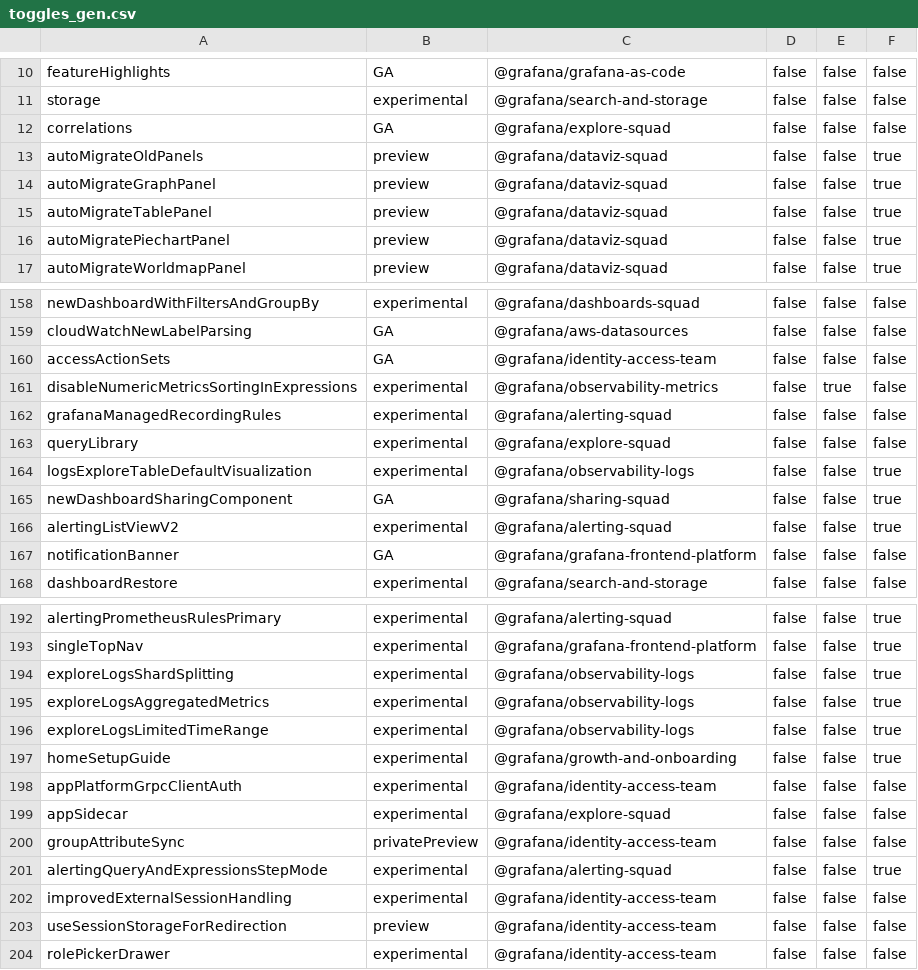
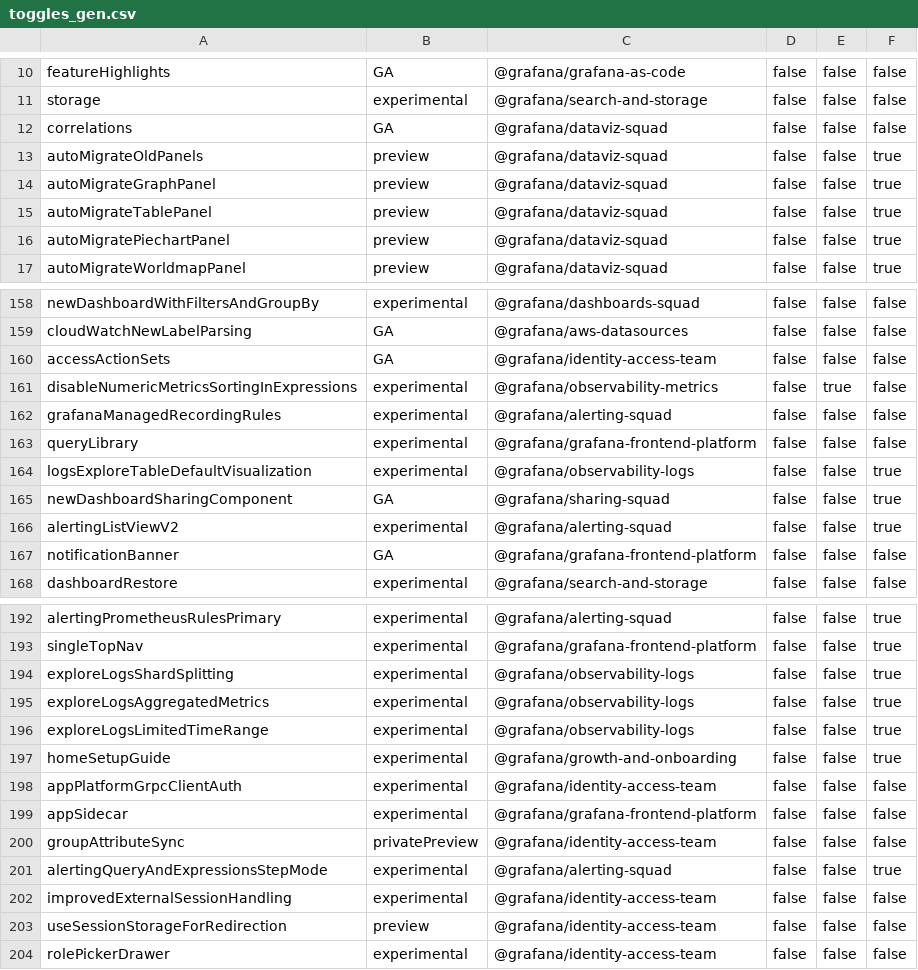
Before and after one commit to openai-oss-forks/grafana-experiments, a CSV file: pkg/services/featuremgmt/toggles_gen.csv, drawn as a sheet; only a part is shown, gaps mark what is left out.

Commit message:
Codeowners: reflect changed ownership for explore squad (#96492)

```diff
--- a/pkg/services/featuremgmt/toggles_gen.csv
+++ b/pkg/services/featuremgmt/toggles_gen.csv
@@ -11,3 +11,3 @@ featureHighlights,GA,@grafana/grafana-as-code,false,false,false
 storage,experimental,@grafana/search-and-storage,false,false,false
-correlations,GA,@grafana/explore-squad,false,false,false
+correlations,GA,@grafana/dataviz-squad,false,false,false
 autoMigrateOldPanels,preview,@grafana/dataviz-squad,false,false,true
@@ -162,3 +162,3 @@ disableNumericMetricsSortingInExpressions,experimental,@grafana/observability-me
 grafanaManagedRecordingRules,experimental,@grafana/alerting-squad,false,false,false
-queryLibrary,experimental,@grafana/explore-squad,false,false,false
+queryLibrary,experimental,@grafana/grafana-frontend-platform,false,false,false
 logsExploreTableDefaultVisualization,experimental,@grafana/observability-logs,false,false,true
@@ -198,3 +198,3 @@ homeSetupGuide,experimental,@grafana/growth-and-onboarding,false,false,true
 appPlatformGrpcClientAuth,experimental,@grafana/identity-access-team,false,false,false
-appSidecar,experimental,@grafana/explore-squad,false,false,false
+appSidecar,experimental,@grafana/grafana-frontend-platform,false,false,false
 groupAttributeSync,privatePreview,@grafana/identity-access-team,false,false,false
```
Also changed, not shown: 3 other files.
